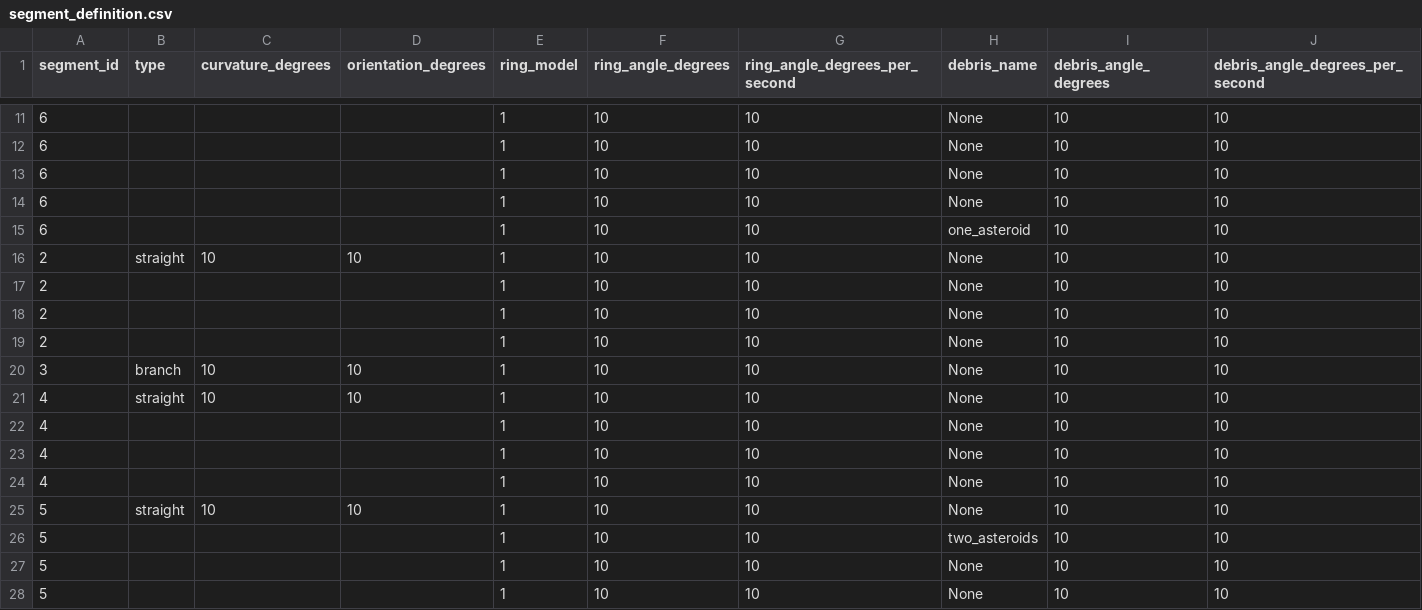
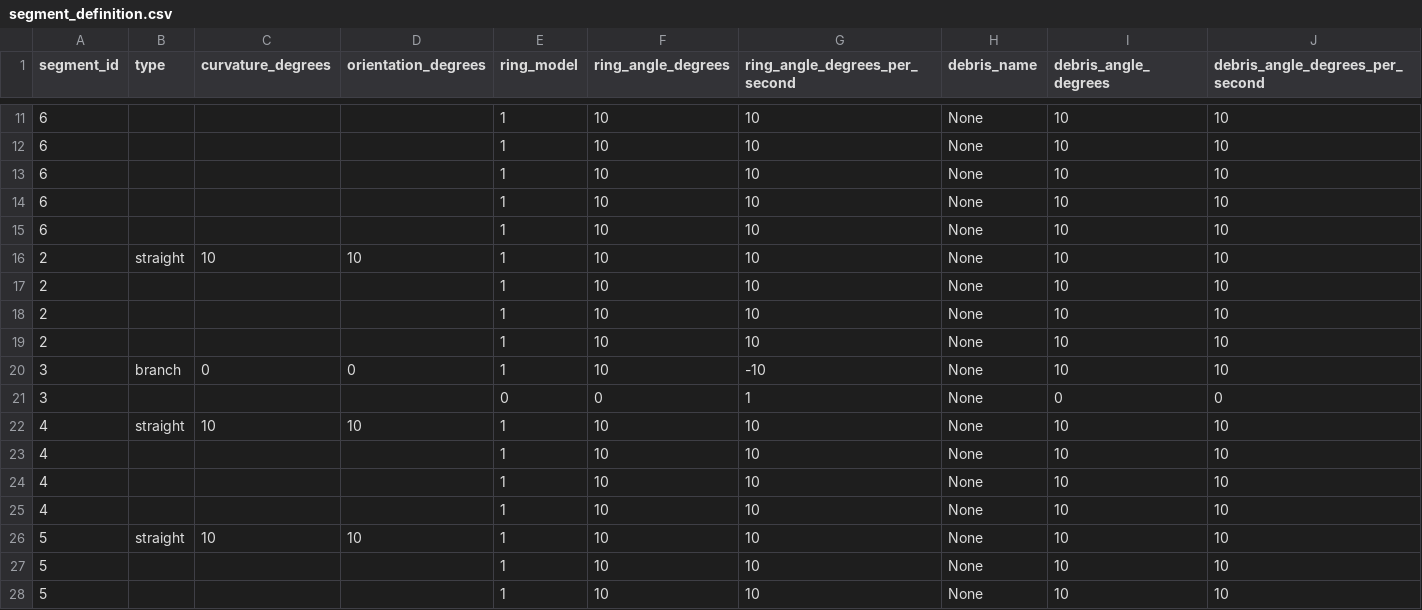
Before and after one commit to scottalmond/EscapeRoom, a CSV file: src/chapters/wall/assets/hyperspace/configuration/segment_definition.csv, drawn as a sheet; only a part is shown, gaps mark what is left out; the shorter side is filled out with more unchanged rows.

```diff
--- a/src/chapters/wall/assets/hyperspace/configuration/segment_definition.csv
+++ b/src/chapters/wall/assets/hyperspace/configuration/segment_definition.csv
@@ -14,3 +14,3 @@ segment_id,type,curvature_degrees,orientation_degrees,ring_model,ring_angle_degr
 6,,,,1,10,10,None,10,10
-6,,,,1,10,10,one_asteroid,10,10
+6,,,,1,10,10,None,10,10
 2,straight,10,10,1,10,10,None,10,10
@@ -19,3 +19,4 @@ segment_id,type,curvature_degrees,orientation_degrees,ring_model,ring_angle_degr
 2,,,,1,10,10,None,10,10
-3,branch,10,10,1,10,10,None,10,10
+3,branch,0,0,1,10,-10,None,10,10
+3,,,,0,0,1,None,0,0
 4,straight,10,10,1,10,10,None,10,10
@@ -25,3 +26,3 @@ segment_id,type,curvature_degrees,orientation_degrees,ring_model,ring_angle_degr
 5,straight,10,10,1,10,10,None,10,10
-5,,,,1,10,10,two_asteroids,10,10
+5,,,,1,10,10,None,10,10
 5,,,,1,10,10,None,10,10
```
Also changed, not shown: src/chapters/wall/assets/hyperspace/configuration/branch_definition.csv, 8 other files.
